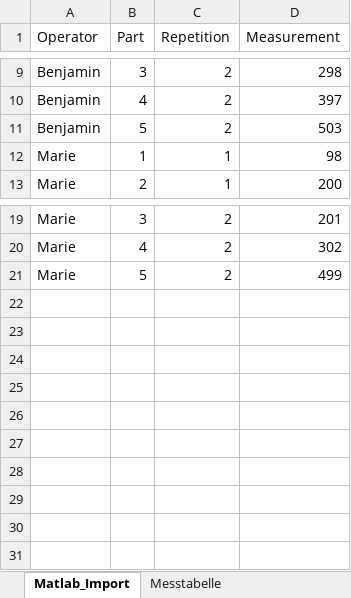
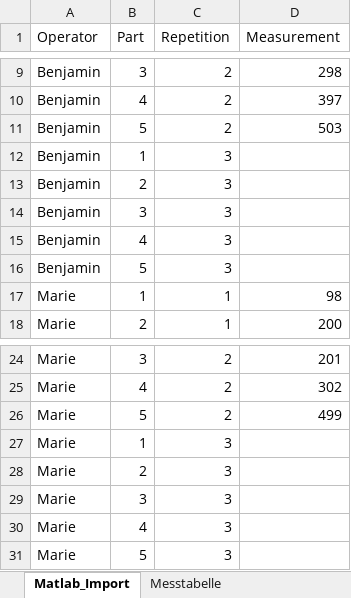
Before and after one commit to NajTec/DataScience, an Excel workbook: Versuch_Messsystemanalyse/Messwerte_MSA2_Benjamin.xlsx, sheet Matlab_Import, drawn as a sheet; only a part is shown, gaps mark what is left out; values as stored, in another font and other column widths than the file's, no borders; the diff names each change by its address in the sheet, - before the commit and + after, or states it on an @@ line.

```diff
--- a/Versuch_Messsystemanalyse/Messwerte_MSA2_Benjamin.xlsx (sheet Matlab_Import)
+++ b/Versuch_Messsystemanalyse/Messwerte_MSA2_Benjamin.xlsx (sheet Matlab_Import)
+row 12: Benjamin | 1 | 3
+row 13: Benjamin | 2 | 3
+row 14: Benjamin | 3 | 3
+row 15: Benjamin | 4 | 3
+row 16: Benjamin | 5 | 3
+row 27: Marie | 1 | 3
+row 28: Marie | 2 | 3
+row 29: Marie | 3 | 3
+row 30: Marie | 4 | 3
+row 31: Marie | 5 | 3
```
Also changed, not shown: 2 other files.
